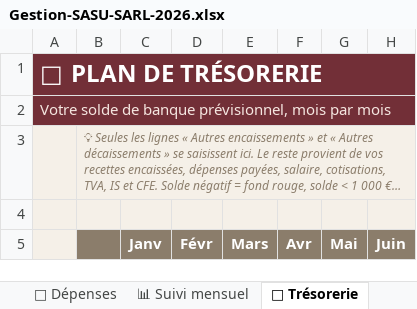
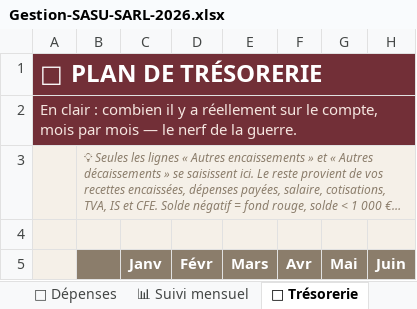
Before and after one commit to lafabriqueastucieuse/mon-voyage-maitrise, an Excel workbook: Gestion-SASU-SARL-2026.xlsx, sheet 🏦 Trésorerie, drawn as a sheet; only a part is shown; long unchanged cells end in …; values as stored, in another font and other column widths than the file's, no borders; conditional formats not drawn; the diff names each change by its address in the sheet, - before the commit and + after, or states it on an @@ line.

```diff
--- a/Gestion-SASU-SARL-2026.xlsx (sheet 🏦 Trésorerie)
+++ b/Gestion-SASU-SARL-2026.xlsx (sheet 🏦 Trésorerie)
-A2: Votre solde de banque prévisionnel, mois par mois
+A2: En clair : combien il y a réellement sur le compte, mois par mois — le nerf de la guerre.
```
Also changed, not shown: sheet 🏠 Dashboard, sheet ⚙ Paramètres, sheet 📊 Suivi mensuel, sheet 🧾 TVA & Impôts, sheet 📋 Budget, sheet 🚗 Indemnités KM, 2 more sheets, other sheet tabs, charts or pictures, 2 other files.
